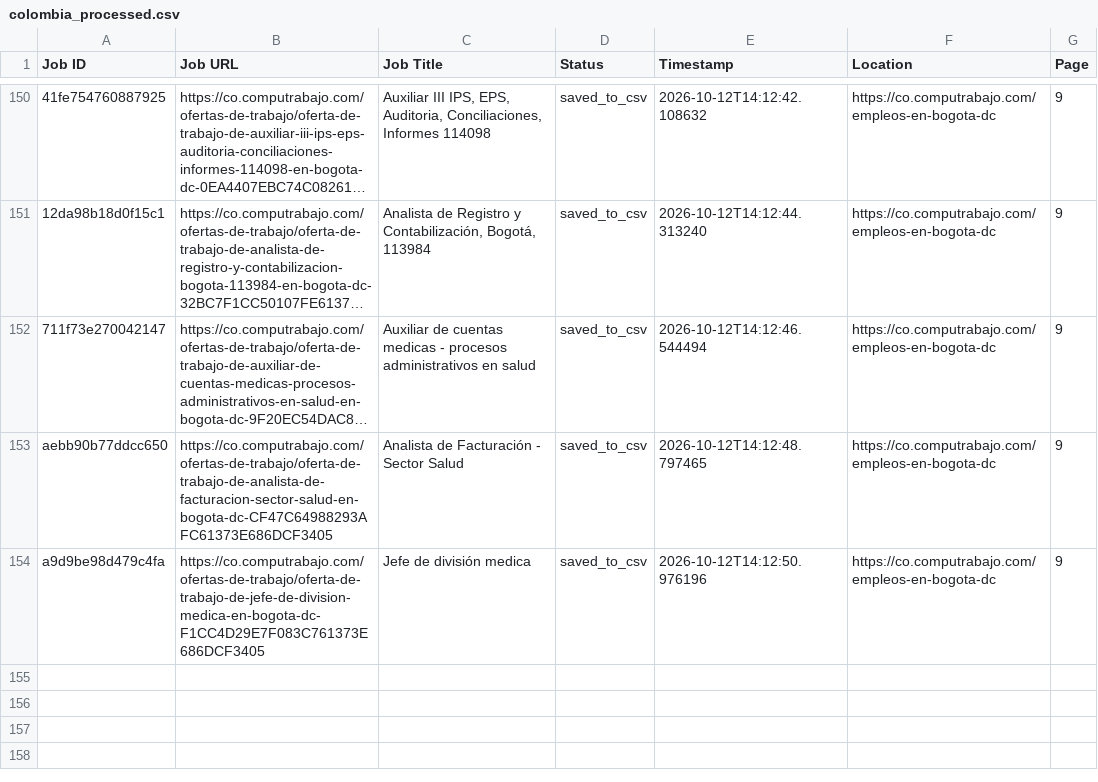
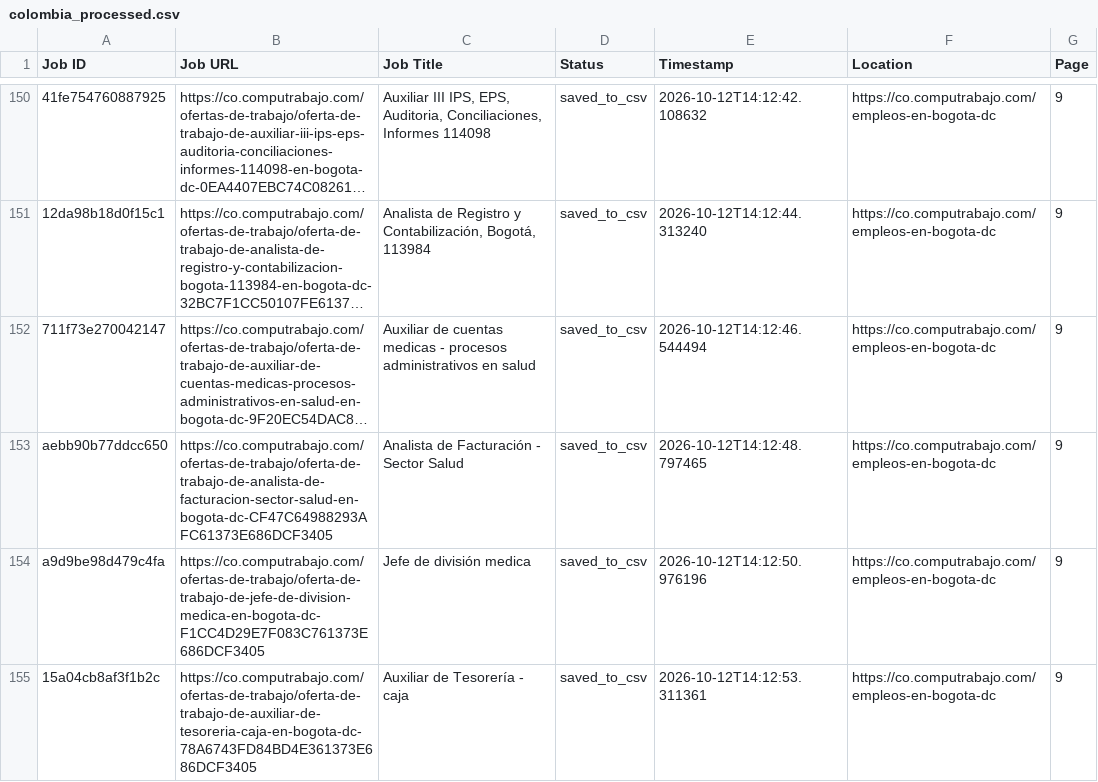
Before and after one commit to liliankason/computrabajo_colombia_scraper, a CSV file: colombia_processed.csv, drawn as a sheet; only a part is shown, gaps mark what is left out; long unchanged cells end in …; the diff names each change by its address in the sheet, - before the commit and + after, or states it on an @@ line.

```diff
--- a/colombia_processed.csv
+++ b/colombia_processed.csv
+row 155: 15a04cb8af3f1b2c | https://co.computrabajo.com/ofertas-de-trabajo/oferta-de-trabajo-de-auxiliar-de-tesoreria-caja-en-bogota-dc-78A6743FD84BD4E361373E686DCF3405 | Auxiliar de Tesorería - caja | saved_to_csv | 2026-10-12T14:12:53.311361 | https://co.computrabajo.com/empleos-en-bogota-dc | 9
```
Also changed, not shown: colombia_scraped_jobs.csv, 1 other file.
